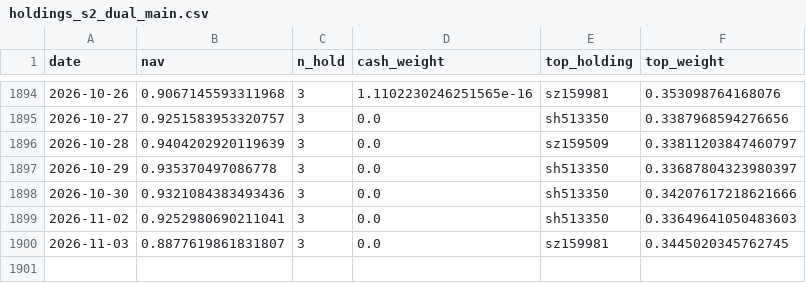
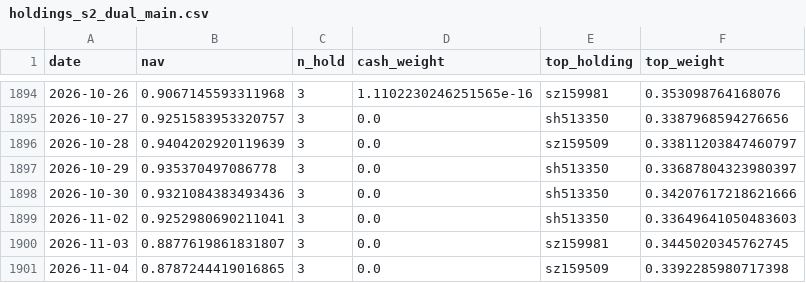
Before and after one commit to Hongred04/etf-quant, a CSV file: output/holdings_s2_dual_main.csv, drawn as a sheet; only a part is shown, gaps mark what is left out; the diff names each change by its address in the sheet, - before the commit and + after, or states it on an @@ line.

```diff
--- a/output/holdings_s2_dual_main.csv
+++ b/output/holdings_s2_dual_main.csv
+row 1901: 2026-11-04 | 0.8787244419016865 | 3 | 0.0 | sz159509 | 0.3392285980717398
```
Also changed, not shown: data/etf_history_inventory.csv, data/signal_archive.csv, 17 other files.
